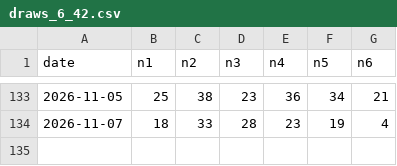
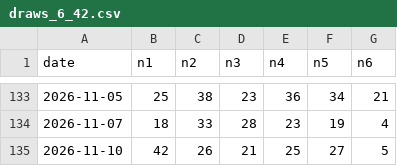
Before and after one commit to Mystgraider/loo_bot, a CSV file: data/draws_6_42.csv, drawn as a sheet; only a part is shown, gaps mark what is left out; the diff names each change by its address in the sheet, - before the commit and + after, or states it on an @@ line.

```diff
--- a/data/draws_6_42.csv
+++ b/data/draws_6_42.csv
+row 135: 2026-11-10 | 42 | 26 | 21 | 25 | 27 | 5
```
Also changed, not shown: data/draws_6_49.csv, data/draws_6_58.csv, 3 other files.
